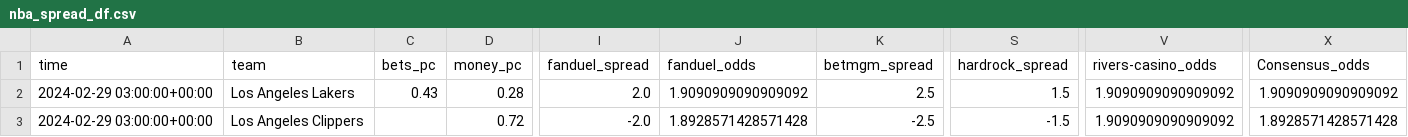
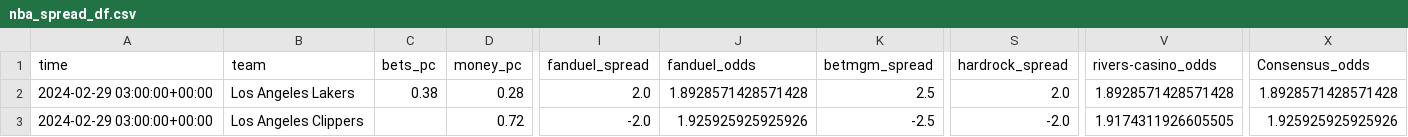
Before and after one commit to Donalcon/reverse_line_movement, a CSV file: nba_spread_df.csv, drawn as a sheet; only a part is shown, gaps mark what is left out; the diff names each change by its address in the sheet, - before the commit and + after, or states it on an @@ line.

```diff
--- a/nba_spread_df.csv
+++ b/nba_spread_df.csv
-C2 (bets_pc): 0.43
+C2 (bets_pc): 0.38
-J2 (fanduel_odds): 1.9090909090909092
+J2 (fanduel_odds): 1.8928571428571428
-S2 (hardrock_spread): 1.5
+S2 (hardrock_spread): 2.0
-V2 (rivers-casino_odds): 1.9090909090909092
+V2 (rivers-casino_odds): 1.8928571428571428
-X2 (Consensus_odds): 1.9090909090909092
+X2 (Consensus_odds): 1.8928571428571428
-J3 (fanduel_odds): 1.8928571428571428
+J3 (fanduel_odds): 1.925925925925926
-S3 (hardrock_spread): -1.5
+S3 (hardrock_spread): -2.0
-V3 (rivers-casino_odds): 1.9090909090909092
+V3 (rivers-casino_odds): 1.9174311926605505
-X3 (Consensus_odds): 1.8928571428571428
+X3 (Consensus_odds): 1.925925925925926
```
Also changed, not shown: nba_total_df.csv.
